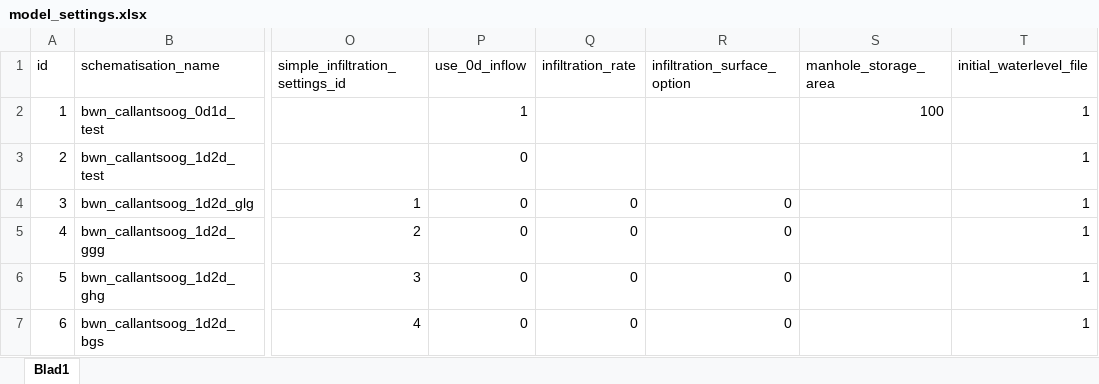
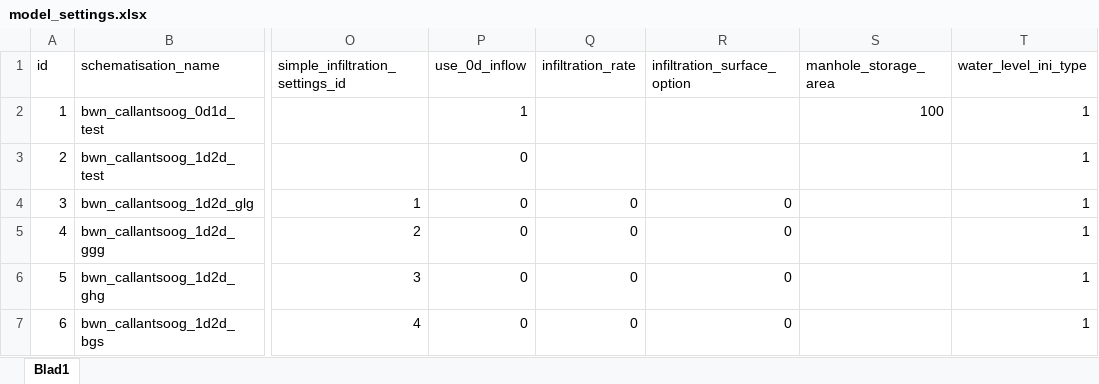
Before and after one commit to threedi/hhnk-threedi-tools, an Excel workbook: hhnk_threedi_tools/resources/model_settings.xlsx, sheet Blad1, drawn as a sheet; only a part is shown, gaps mark what is left out; values as stored, in another font and other column widths than the file's, no borders; the diff names each change by its address in the sheet, - before the commit and + after, or states it on an @@ line.

Commit message:
model_settings_update

```diff
--- a/hhnk_threedi_tools/resources/model_settings.xlsx (sheet Blad1)
+++ b/hhnk_threedi_tools/resources/model_settings.xlsx (sheet Blad1)
-T1: initial_waterlevel_file
+T1: water_level_ini_type
```
